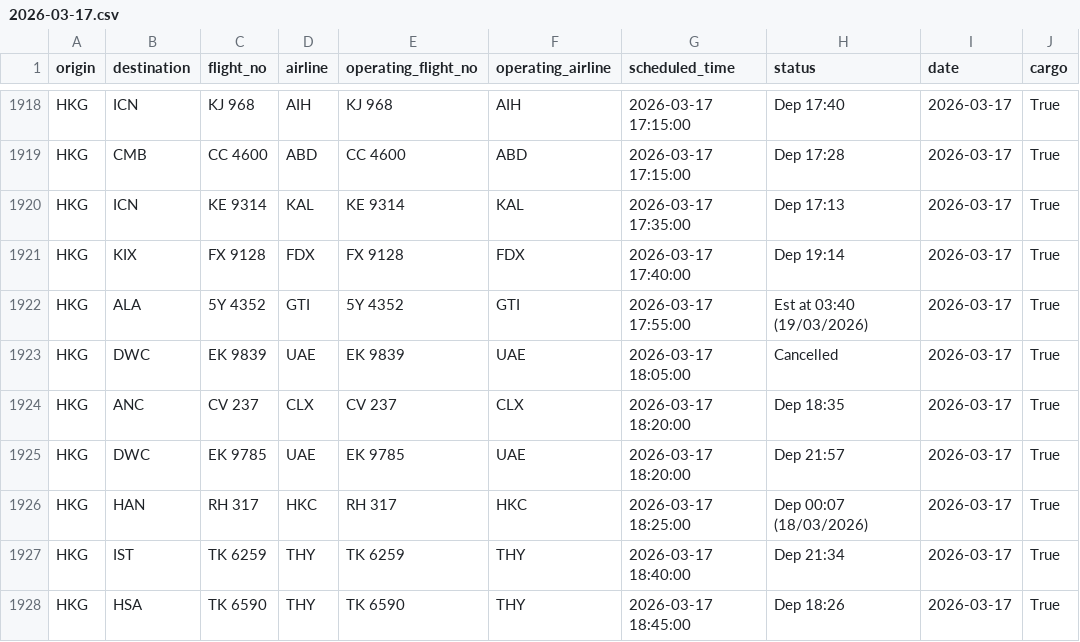
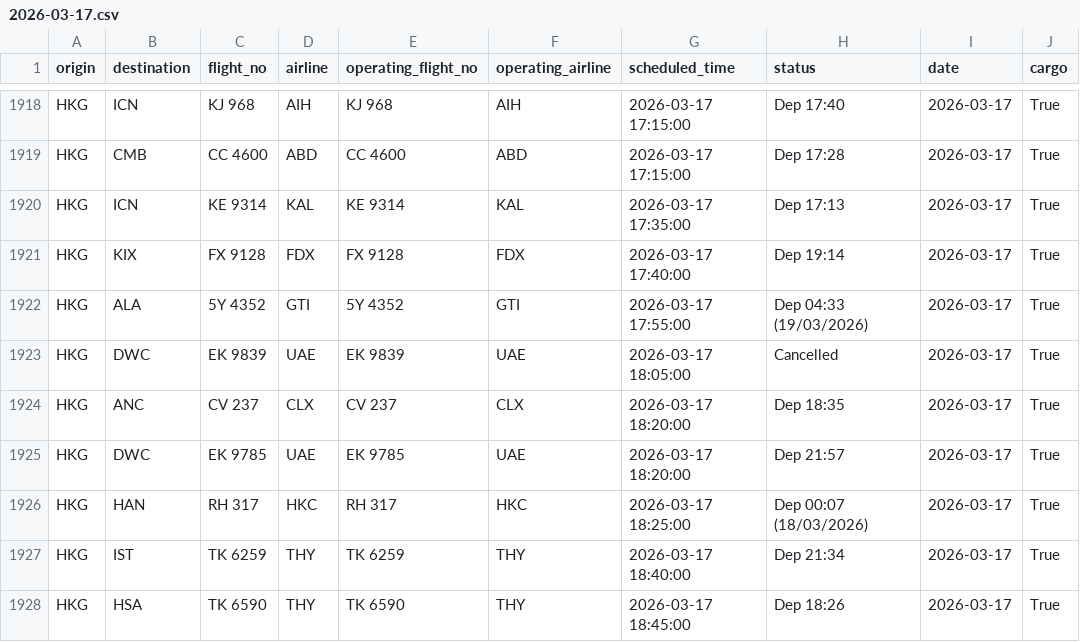
Before and after one commit to linlaurent/flyghts, a CSV file: data/hkg/2026-03-17.csv, drawn as a sheet; only a part is shown, gaps mark what is left out.

```diff
--- a/data/hkg/2026-03-17.csv
+++ b/data/hkg/2026-03-17.csv
@@ -1921,3 +1921,3 @@ HKG,ICN,KE 9314,KAL,KE 9314,KAL,2026-03-17 17:35:00,Dep 17:13,2026-03-17,True
 HKG,KIX,FX 9128,FDX,FX 9128,FDX,2026-03-17 17:40:00,Dep 19:14,2026-03-17,True
-HKG,ALA,5Y 4352,GTI,5Y 4352,GTI,2026-03-17 17:55:00,Est at 03:40 (19/03/2026),2026-03-17,True
+HKG,ALA,5Y 4352,GTI,5Y 4352,GTI,2026-03-17 17:55:00,Dep 04:33 (19/03/2026),2026-03-17,True
 HKG,DWC,EK 9839,UAE,EK 9839,UAE,2026-03-17 18:05:00,Cancelled,2026-03-17,True
```
Also changed, not shown: 1 other file.
